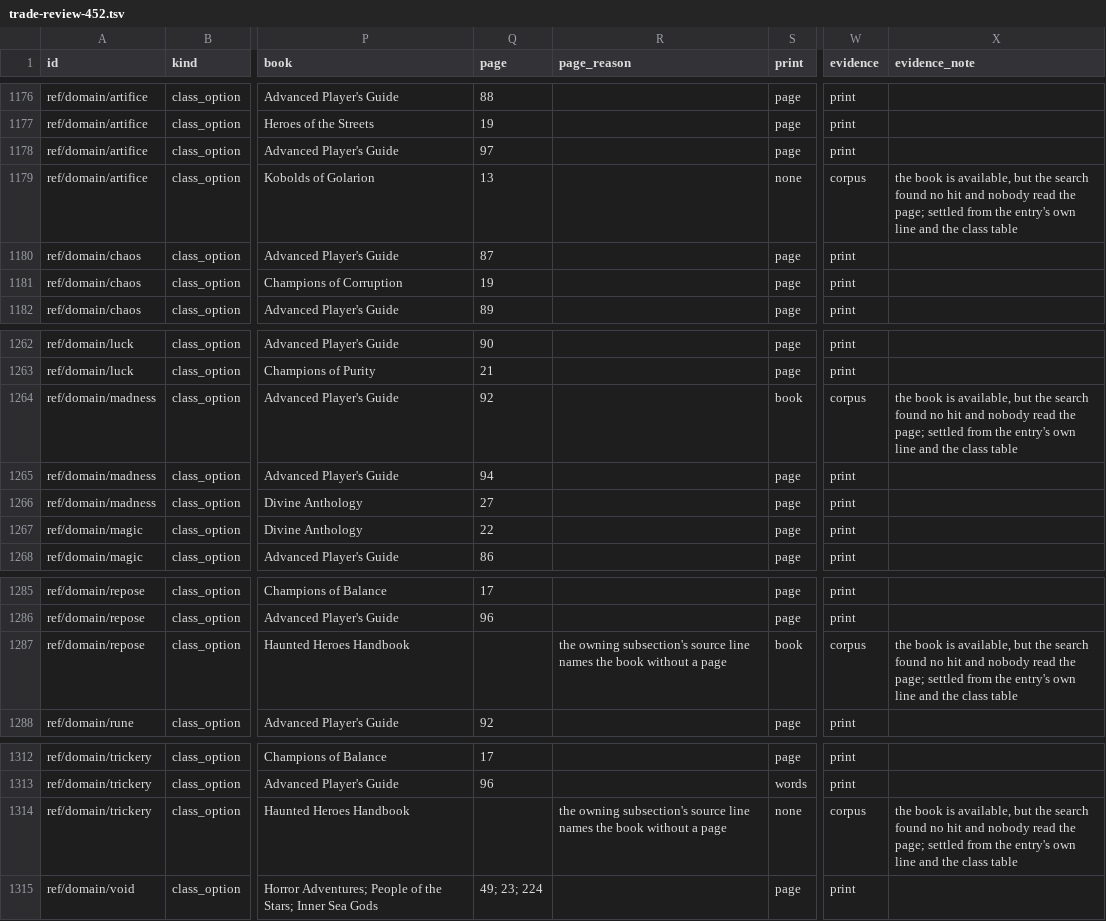
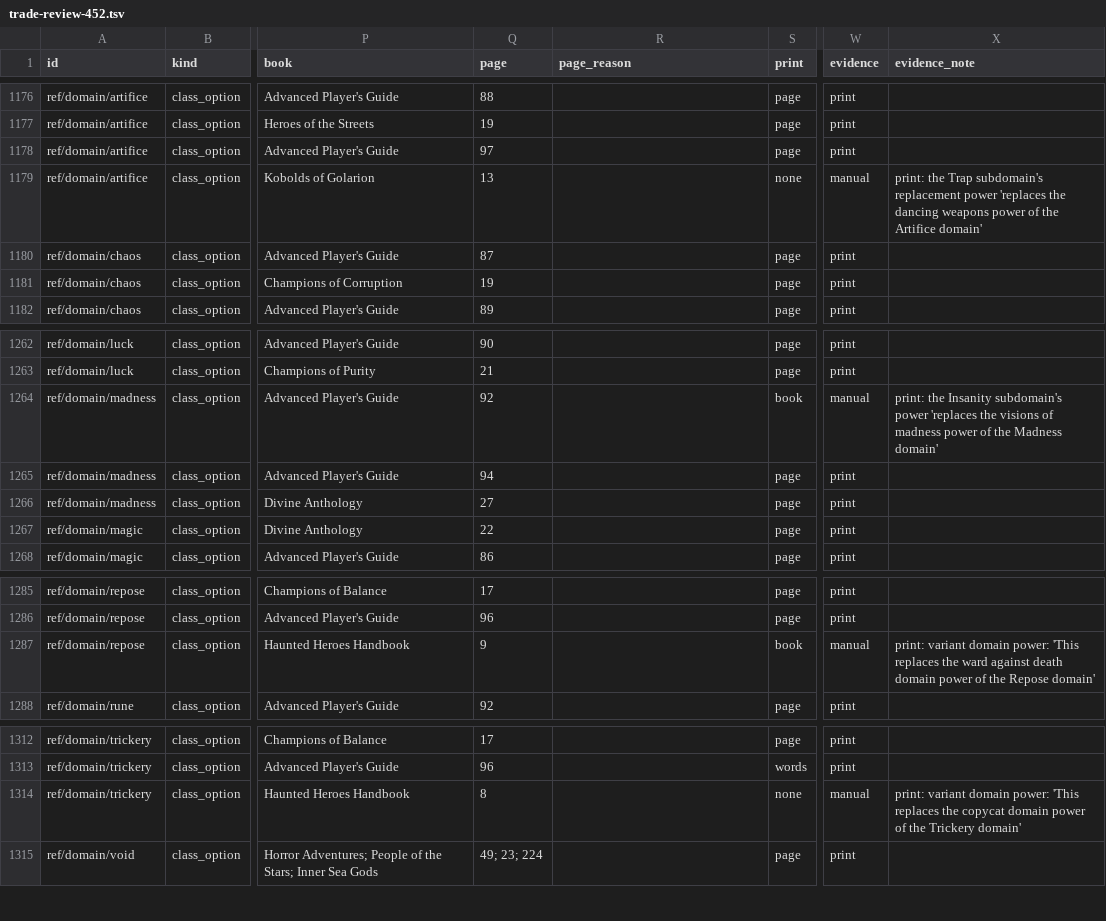
Before and after one commit to Patrick-9936/cast-iron-data, a TSV file: scripts/trade-review-452.tsv, drawn as a sheet; only a part is shown, gaps mark what is left out; the diff covers the shown part only; the diff names each change by its address in the sheet, - before the commit and + after, or states it on an @@ line.

```diff
--- a/scripts/trade-review-452.tsv
+++ b/scripts/trade-review-452.tsv
-W1179 (evidence): corpus
+W1179 (evidence): manual
-X1179 (evidence_note): the book is available, but the search found no hit and nobody read the page; settled from the entry's own line and the class table
+X1179 (evidence_note): print: the Trap subdomain's replacement power 'replaces the dancing weapons power of the Artifice domain'
-W1264 (evidence): corpus
+W1264 (evidence): manual
-X1264 (evidence_note): the book is available, but the search found no hit and nobody read the page; settled from the entry's own line and the class table
+X1264 (evidence_note): print: the Insanity subdomain's power 'replaces the visions of madness power of the Madness domain'
-Q1287 (page): (empty)
+Q1287 (page): 9
-R1287 (page_reason): the owning subsection's source line names the book without a page
+R1287 (page_reason): (empty)
-W1287 (evidence): corpus
+W1287 (evidence): manual
-X1287 (evidence_note): the book is available, but the search found no hit and nobody read the page; settled from the entry's own line and the class table
+X1287 (evidence_note): print: variant domain power: 'This replaces the ward against death domain power of the Repose domain'
-Q1314 (page): (empty)
+Q1314 (page): 8
-R1314 (page_reason): the owning subsection's source line names the book without a page
+R1314 (page_reason): (empty)
-W1314 (evidence): corpus
+W1314 (evidence): manual
-X1314 (evidence_note): the book is available, but the search found no hit and nobody read the page; settled from the entry's own line and the class table
+X1314 (evidence_note): print: variant domain power: 'This replaces the copycat domain power of the Trickery domain'
```
Also changed, not shown: 21 edited cells elsewhere in this file, scripts/trade-evidence-452.tsv.
